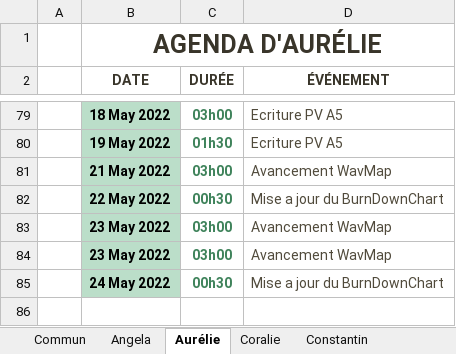
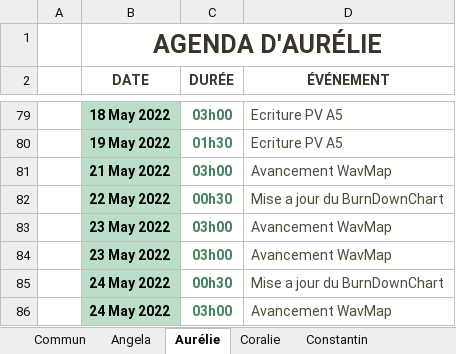
Before and after one commit to ConstantinHrrmn/WavContact, an Excel workbook: Documents/0_Journal_de_bord.xlsx, sheet Aurélie, drawn as a sheet; only a part is shown, gaps mark what is left out; values as stored, in another font and other column widths than the file's, no borders; table styles not drawn; the diff names each change by its address in the sheet, - before the commit and + after, or states it on an @@ line.

```diff
--- a/Documents/0_Journal_de_bord.xlsx (sheet Aurélie)
+++ b/Documents/0_Journal_de_bord.xlsx (sheet Aurélie)
+row 86:  | 24 May 2022 | 03h00 | Avancement WavMap
```
Also changed, not shown: sheet Coralie, sheet Angela.
